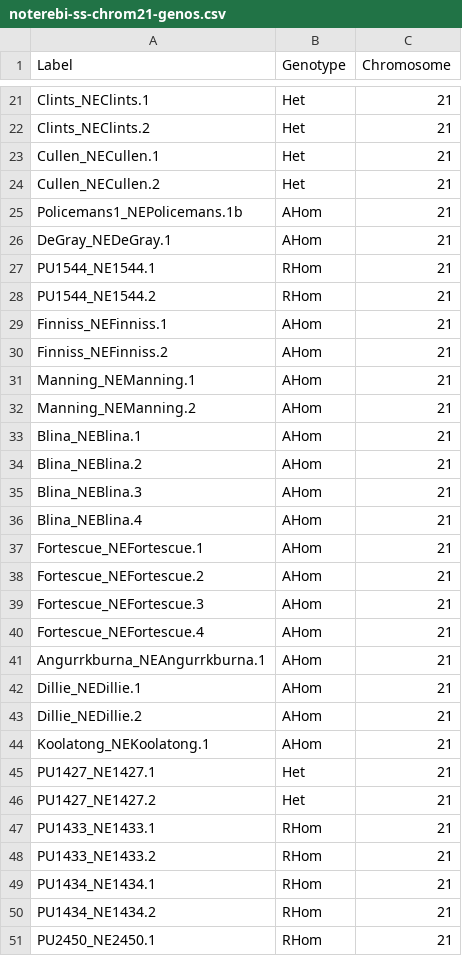
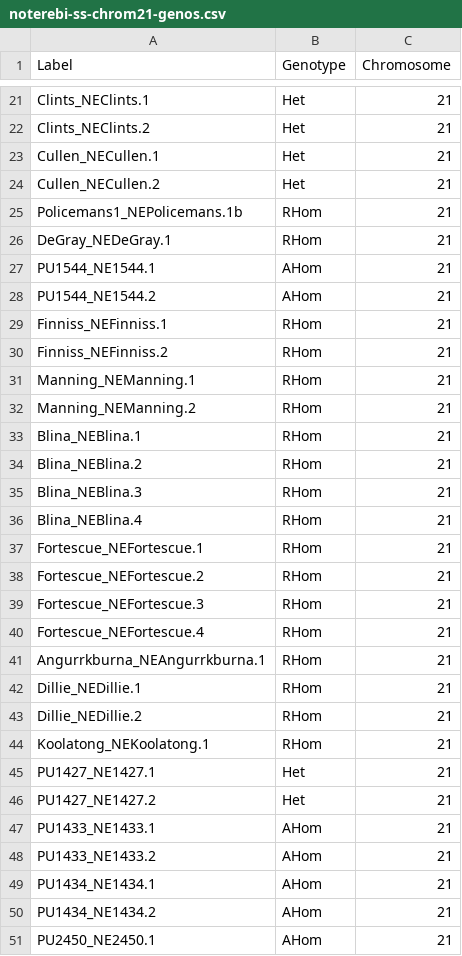
Before and after one commit to MacCampbell/nematalosa, a CSV file: meta/noterebi-ss-chrom21-genos.csv, drawn as a sheet; only a part is shown, gaps mark what is left out; the diff covers the shown part only.

```diff
--- a/meta/noterebi-ss-chrom21-genos.csv
+++ b/meta/noterebi-ss-chrom21-genos.csv
@@ -24,28 +24,28 @@ Cullen_NECullen.1,Het,21
 Cullen_NECullen.2,Het,21
-Policemans1_NEPolicemans.1b,AHom,21
-DeGray_NEDeGray.1,AHom,21
-PU1544_NE1544.1,RHom,21
-PU1544_NE1544.2,RHom,21
-Finniss_NEFinniss.1,AHom,21
-Finniss_NEFinniss.2,AHom,21
-Manning_NEManning.1,AHom,21
-Manning_NEManning.2,AHom,21
-Blina_NEBlina.1,AHom,21
-Blina_NEBlina.2,AHom,21
-Blina_NEBlina.3,AHom,21
-Blina_NEBlina.4,AHom,21
-Fortescue_NEFortescue.1,AHom,21
-Fortescue_NEFortescue.2,AHom,21
-Fortescue_NEFortescue.3,AHom,21
-Fortescue_NEFortescue.4,AHom,21
-Angurrkburna_NEAngurrkburna.1,AHom,21
-Dillie_NEDillie.1,AHom,21
-Dillie_NEDillie.2,AHom,21
-Koolatong_NEKoolatong.1,AHom,21
+Policemans1_NEPolicemans.1b,RHom,21
+DeGray_NEDeGray.1,RHom,21
+PU1544_NE1544.1,AHom,21
+PU1544_NE1544.2,AHom,21
+Finniss_NEFinniss.1,RHom,21
+Finniss_NEFinniss.2,RHom,21
+Manning_NEManning.1,RHom,21
+Manning_NEManning.2,RHom,21
+Blina_NEBlina.1,RHom,21
+Blina_NEBlina.2,RHom,21
+Blina_NEBlina.3,RHom,21
+Blina_NEBlina.4,RHom,21
+Fortescue_NEFortescue.1,RHom,21
+Fortescue_NEFortescue.2,RHom,21
+Fortescue_NEFortescue.3,RHom,21
+Fortescue_NEFortescue.4,RHom,21
+Angurrkburna_NEAngurrkburna.1,RHom,21
+Dillie_NEDillie.1,RHom,21
+Dillie_NEDillie.2,RHom,21
+Koolatong_NEKoolatong.1,RHom,21
 PU1427_NE1427.1,Het,21
 PU1427_NE1427.2,Het,21
-PU1433_NE1433.1,RHom,21
-PU1433_NE1433.2,RHom,21
-PU1434_NE1434.1,RHom,21
-PU1434_NE1434.2,RHom,21
-PU2450_NE2450.1,RHom,21
+PU1433_NE1433.1,AHom,21
+PU1433_NE1433.2,AHom,21
+PU1434_NE1434.1,AHom,21
+PU1434_NE1434.2,AHom,21
+PU2450_NE2450.1,AHom,21
```
Also changed, not shown: 87 edited cells elsewhere in this file, meta/noterebi-ss-chrom8-genos.csv, meta/noterebi-ss-chrom9-genos.csv, 9 other files.
